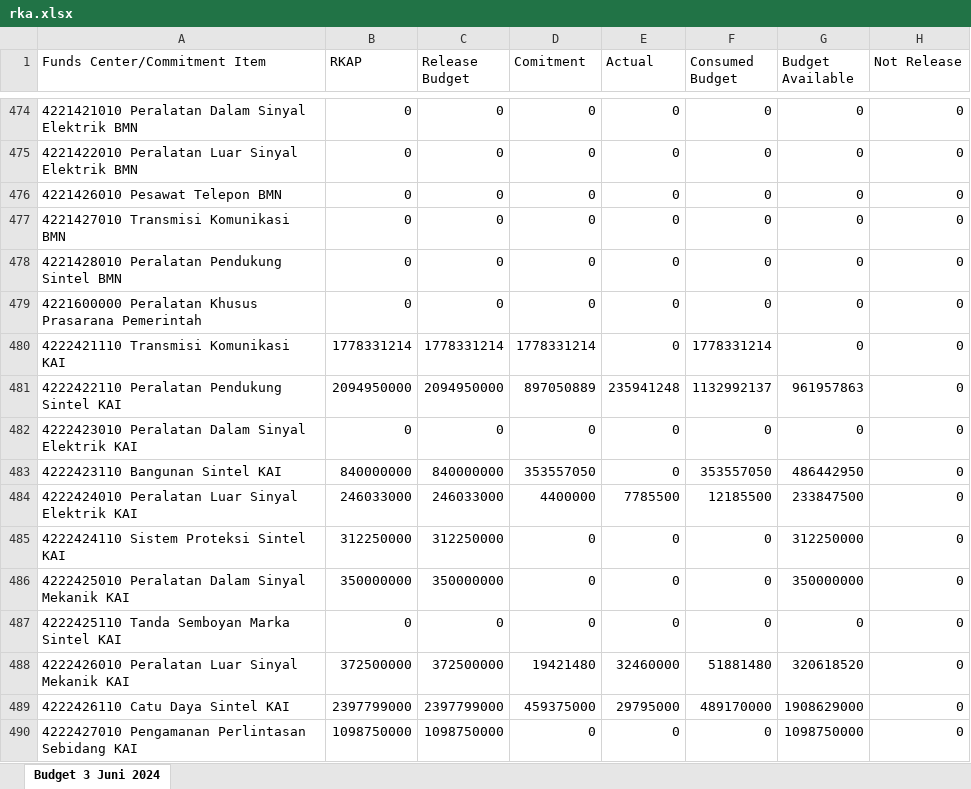
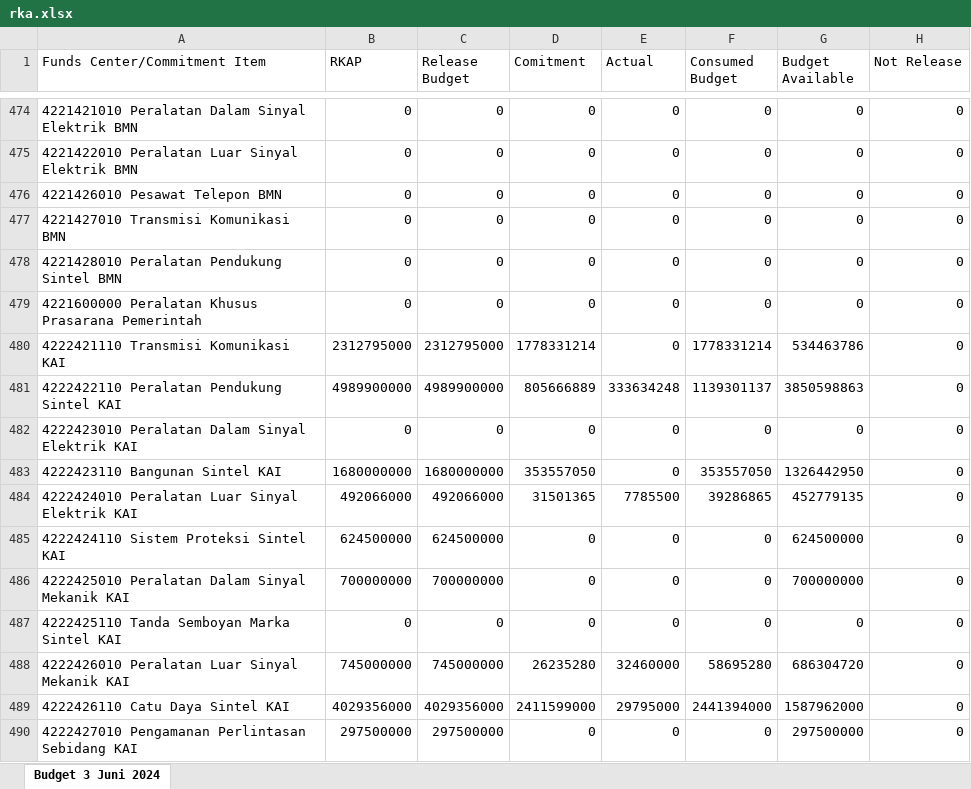
Before and after one commit to sanusizulfirmanlubis/mb52-data, an Excel workbook: data/rka.xlsx, sheet Budget 3 Juni 2024, drawn as a sheet; only a part is shown, gaps mark what is left out; values as stored, in another font and other column widths than the file's, no borders; removed rows and columns are numbered as before the commit, all else as after; the diff covers the shown part only; the diff names each change by its address in the sheet, - before the commit and + after, or states it on an @@ line.

```diff
--- a/data/rka.xlsx (sheet Budget 3 Juni 2024)
+++ b/data/rka.xlsx (sheet Budget 3 Juni 2024)
-B480 (RKAP): 1778331214
+B480 (RKAP): 2312795000
-C480 (Release Budget): 1778331214
+C480 (Release Budget): 2312795000
-G480 (Budget Available): 0
+G480 (Budget Available): 534463786
-row 481: 4222422110 Peralatan Pendukung Sintel KAI | 2094950000 | 2094950000 | 897050889 | 235941248 | 1132992137 | 961957863 | 0
+row 481: 4222422110 Peralatan Pendukung Sintel KAI | 4989900000 | 4989900000 | 805666889 | 333634248 | 1139301137 | 3850598863 | 0
-B483 (RKAP): 840000000
+B483 (RKAP): 1680000000
-C483 (Release Budget): 840000000
+C483 (Release Budget): 1680000000
-G483 (Budget Available): 486442950
+G483 (Budget Available): 1326442950
-B484 (RKAP): 246033000
+B484 (RKAP): 492066000
-C484 (Release Budget): 246033000
+C484 (Release Budget): 492066000
-D484 (Comitment): 4400000
+D484 (Comitment): 31501365
-F484 (Consumed Budget): 12185500
+F484 (Consumed Budget): 39286865
-G484 (Budget Available): 233847500
+G484 (Budget Available): 452779135
-B485 (RKAP): 312250000
+B485 (RKAP): 624500000
-C485 (Release Budget): 312250000
+C485 (Release Budget): 624500000
-G485 (Budget Available): 312250000
+G485 (Budget Available): 624500000
-B486 (RKAP): 350000000
+B486 (RKAP): 700000000
-C486 (Release Budget): 350000000
+C486 (Release Budget): 700000000
-G486 (Budget Available): 350000000
+G486 (Budget Available): 700000000
-B488 (RKAP): 372500000
+B488 (RKAP): 745000000
-C488 (Release Budget): 372500000
+C488 (Release Budget): 745000000
-D488 (Comitment): 19421480
+D488 (Comitment): 26235280
-F488 (Consumed Budget): 51881480
+F488 (Consumed Budget): 58695280
-G488 (Budget Available): 320618520
+G488 (Budget Available): 686304720
-B489 (RKAP): 2397799000
+B489 (RKAP): 4029356000
-C489 (Release Budget): 2397799000
+C489 (Release Budget): 4029356000
-D489 (Comitment): 459375000
+D489 (Comitment): 2411599000
-F489 (Consumed Budget): 489170000
+F489 (Consumed Budget): 2441394000
-G489 (Budget Available): 1908629000
+G489 (Budget Available): 1587962000
-B490 (RKAP): 1098750000
+B490 (RKAP): 297500000
-C490 (Release Budget): 1098750000
+C490 (Release Budget): 297500000
-G490 (Budget Available): 1098750000
+G490 (Budget Available): 297500000
```
Also changed, not shown: 11 added rows, 11 removed rows and 625 edited cells elsewhere in this sheet, formulas that keep their value.
